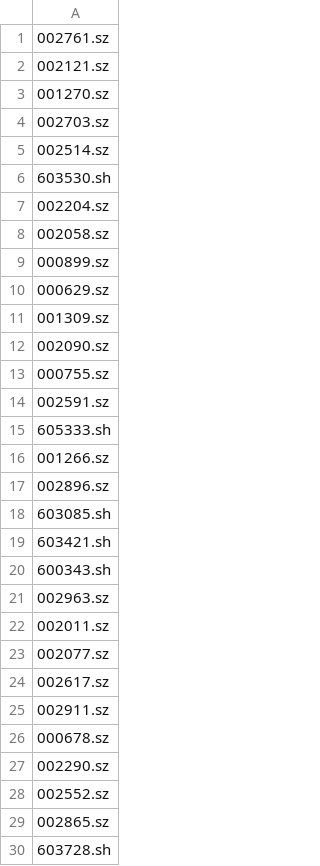
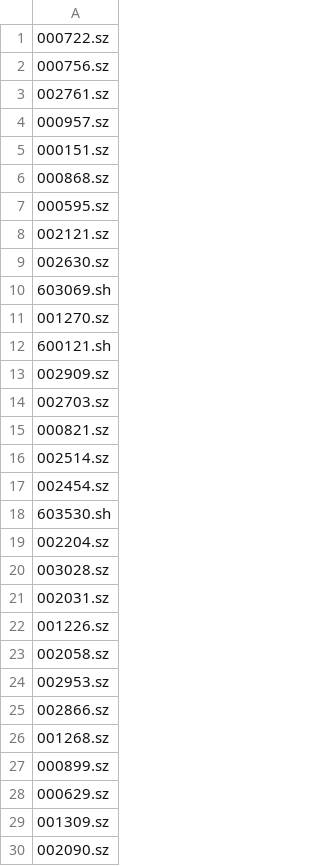
Before and after one commit to zbo/zboDoMess, a CSV file: reduced.csv, drawn as a sheet; only a part is shown; the shorter side is filled out with more unchanged rows; the diff covers the shown part only; the diff names each change by its address in the sheet, - before the commit and + after, or states it on an @@ line.

```diff
--- a/reduced.csv
+++ b/reduced.csv
+row 1: 000722.sz
+row 2: 000756.sz
+row 4: 000957.sz
+row 5: 000151.sz
+row 6: 000868.sz
+row 7: 000595.sz
+row 9: 002630.sz
+row 10: 603069.sh
+row 12: 600121.sh
+row 13: 002909.sz
+row 15: 000821.sz
+row 17: 002454.sz
+row 20: 003028.sz
+row 21: 002031.sz
+row 22: 001226.sz
+row 24: 002953.sz
+row 25: 002866.sz
+row 26: 001268.sz
```
Also changed, not shown: 159 added rows and 4 edited cells elsewhere in this file, config/category.csv, out.csv, 4 other files.
